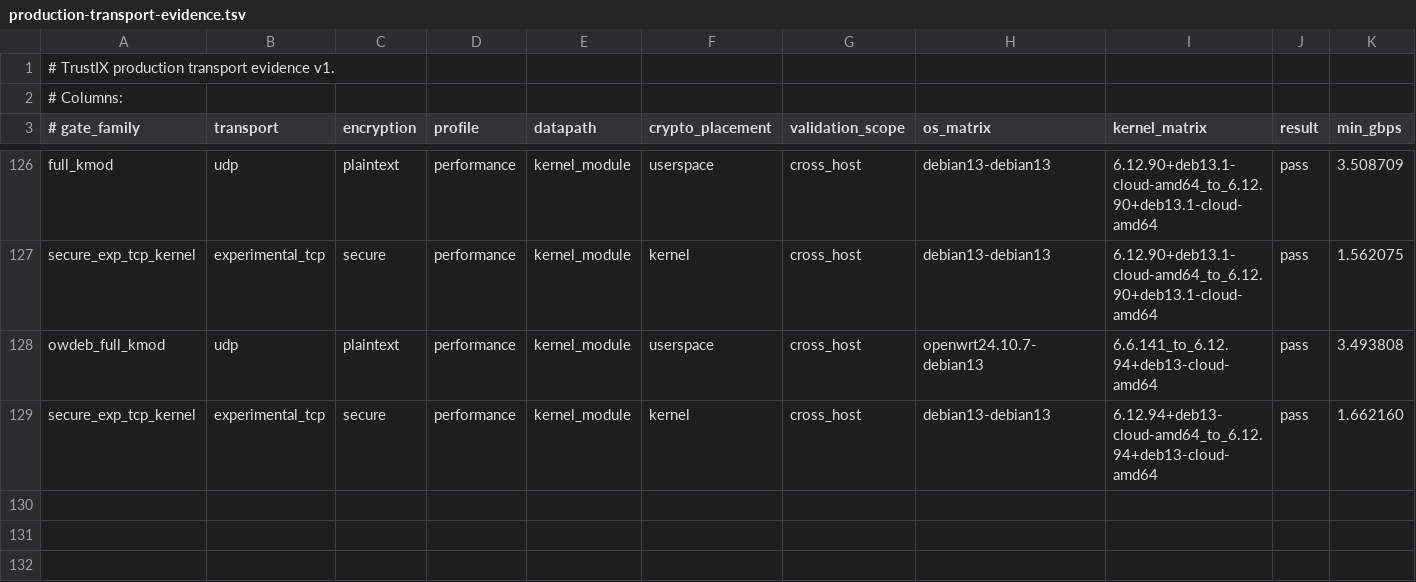
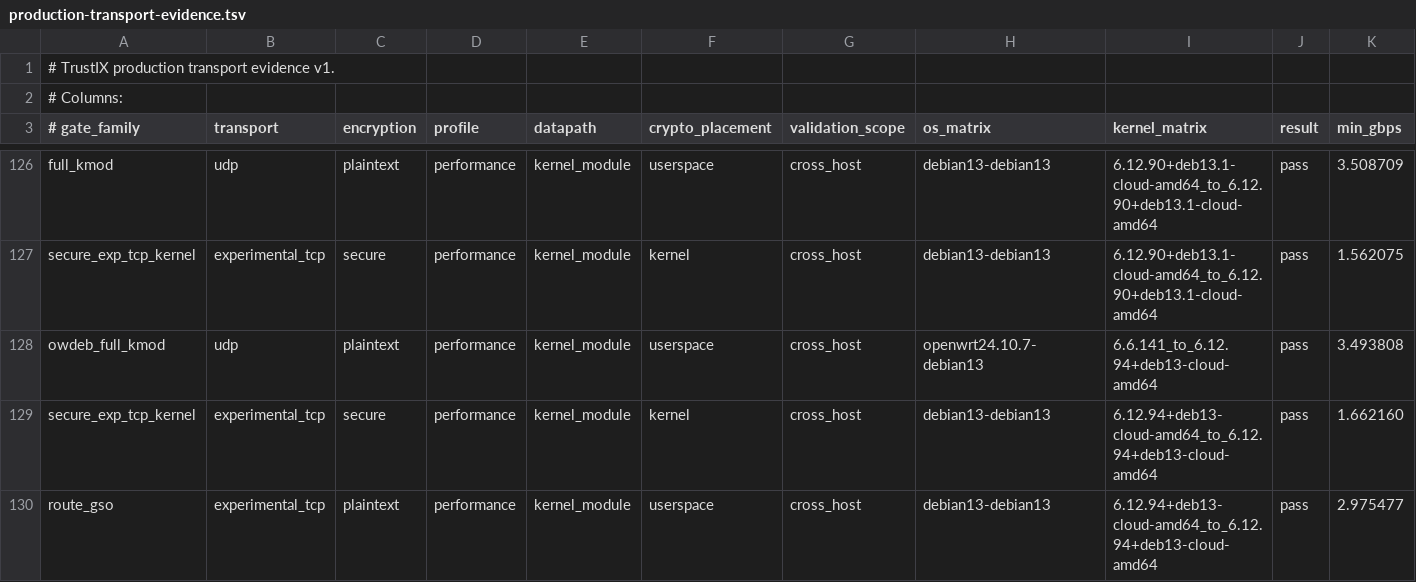
Before and after one commit to Unicode01/TrustIX, a TSV file: scripts/production-transport-evidence.tsv, drawn as a sheet; only a part is shown, gaps mark what is left out; rows hold the shown columns only; the diff names each change by its address in the sheet, - before the commit and + after, or states it on an @@ line.

Commit message:
Record fa207ea route-GSO production gate

```diff
--- a/scripts/production-transport-evidence.tsv
+++ b/scripts/production-transport-evidence.tsv
+row 130: route_gso | experimental_tcp | plaintext | performance | kernel_module | userspace | cross_host | debian13-debian13 | 6.12.94+deb13-cloud-amd64_to_6.12.94+deb13-cloud-amd64 | pass | 2.975477
```
Also changed, not shown: scripts/production-transport-current-evidence.tsv, 2 other files.
